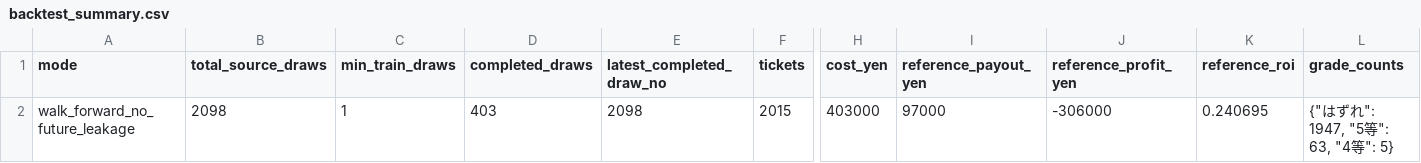
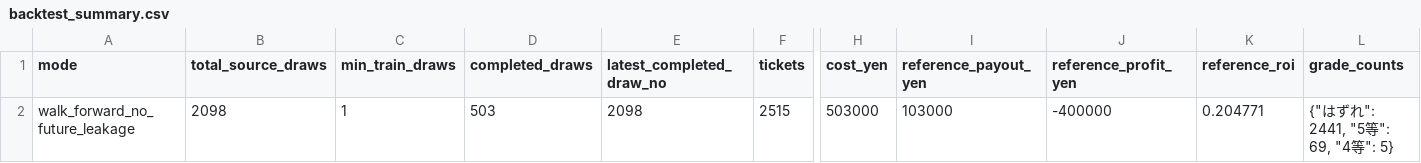
Before and after one commit to Joker7822/loto6, a CSV file: outputs/backtest_summary.csv, drawn as a sheet; only a part is shown, gaps mark what is left out; the diff names each change by its address in the sheet, - before the commit and + after, or states it on an @@ line.

```diff
--- a/outputs/backtest_summary.csv
+++ b/outputs/backtest_summary.csv
-D2 (completed_draws): 403
+D2 (completed_draws): 503
-F2 (tickets): 2015
+F2 (tickets): 2515
-H2 (cost_yen): 403000
+H2 (cost_yen): 503000
-I2 (reference_payout_yen): 97000
+I2 (reference_payout_yen): 103000
-J2 (reference_profit_yen): -306000
+J2 (reference_profit_yen): -400000
-K2 (reference_roi): 0.240695
+K2 (reference_roi): 0.204771
-L2 (grade_counts): {"はずれ": 1947, "5等": 63, "4等": 5}
+L2 (grade_counts): {"はずれ": 2441, "5等": 69, "4等": 5}
```
Also changed, not shown: 2 other files.
